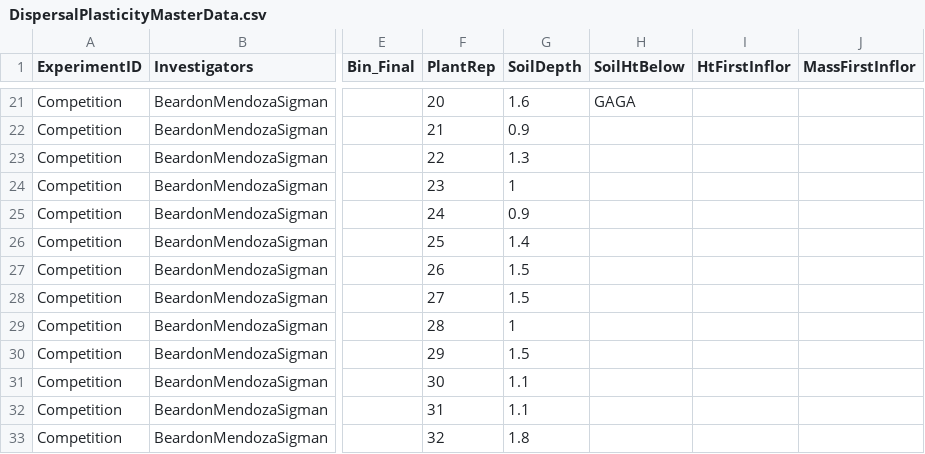
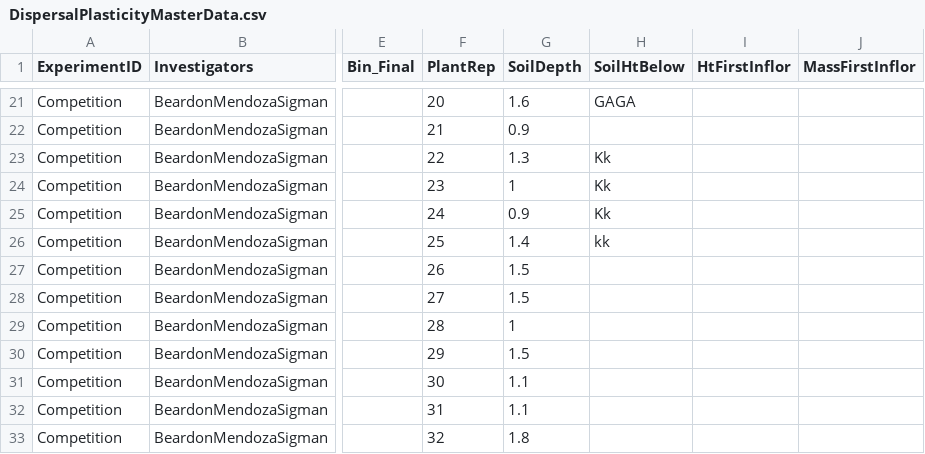
Before and after one commit to ncemery/4460_LastheniaDispersal, a CSV file: DispersalPlasticityMasterData.csv, drawn as a sheet; only a part is shown, gaps mark what is left out; the diff names each change by its address in the sheet, - before the commit and + after, or states it on an @@ line.

Commit message:
Added Ks
Made some changes.

```diff
--- a/DispersalPlasticityMasterData.csv
+++ b/DispersalPlasticityMasterData.csv
-H23:H25 (SoilHtBelow): (empty)
+H23:H25 (SoilHtBelow): Kk
-H26 (SoilHtBelow): (empty)
+H26 (SoilHtBelow): kk
```
